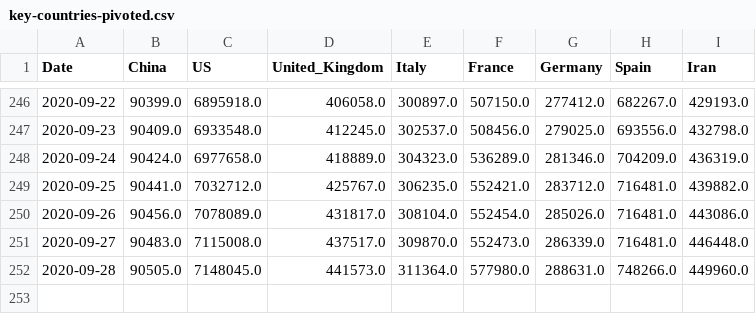
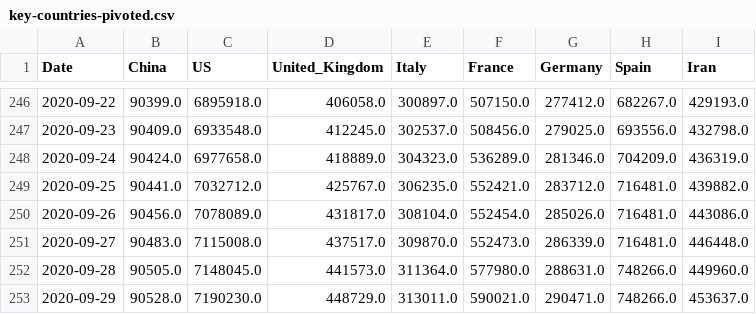
Before and after one commit to Morisset/COVID-19, a CSV file: data/key-countries-pivoted.csv, drawn as a sheet; only a part is shown, gaps mark what is left out.

```diff
--- a/data/key-countries-pivoted.csv
+++ b/data/key-countries-pivoted.csv
@@ -252 +252,2 @@ Date,China,US,United_Kingdom,Italy,France,Germany,Spain,Iran
 2020-09-28,90505.0,7148045.0,441573.0,311364.0,577980.0,288631.0,748266.0,449960.0
+2020-09-29,90528.0,7190230.0,448729.0,313011.0,590021.0,290471.0,748266.0,453637.0
```
Also changed, not shown: data/worldwide-aggregate.csv, 2 other files.
